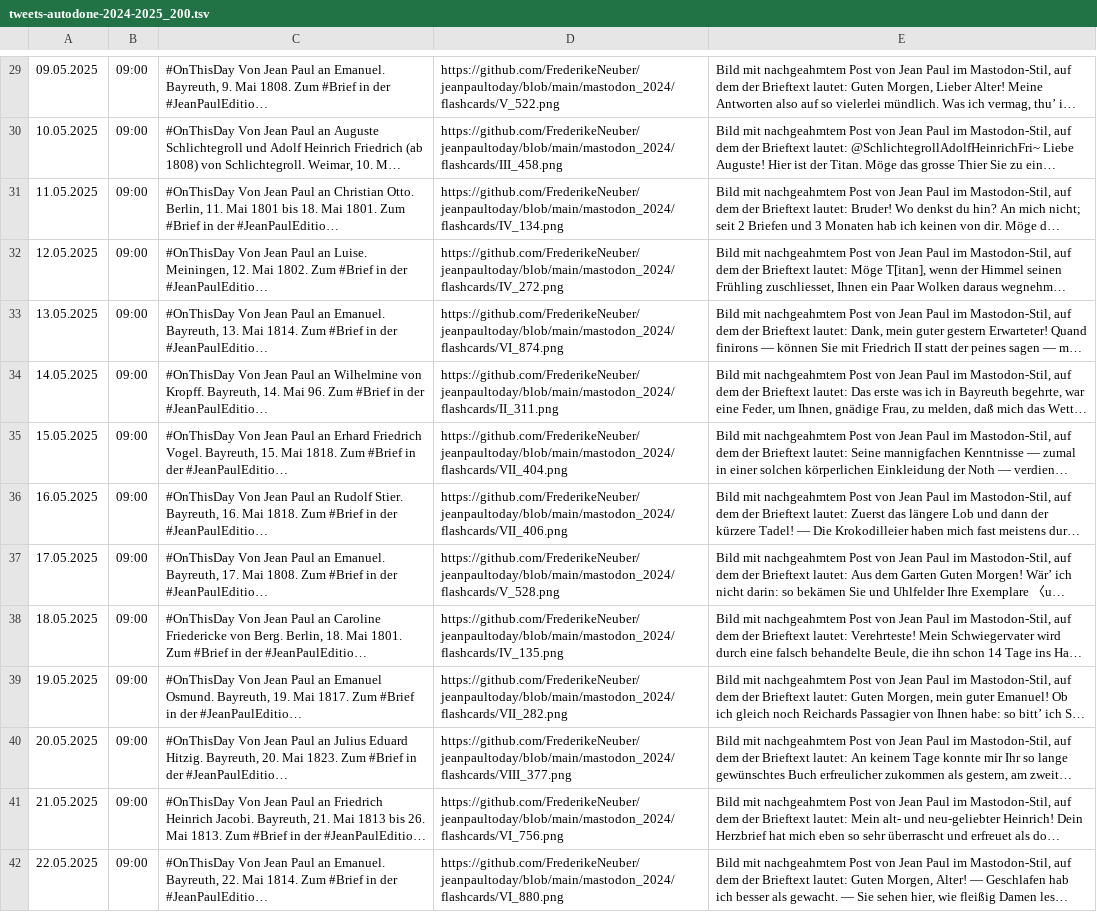
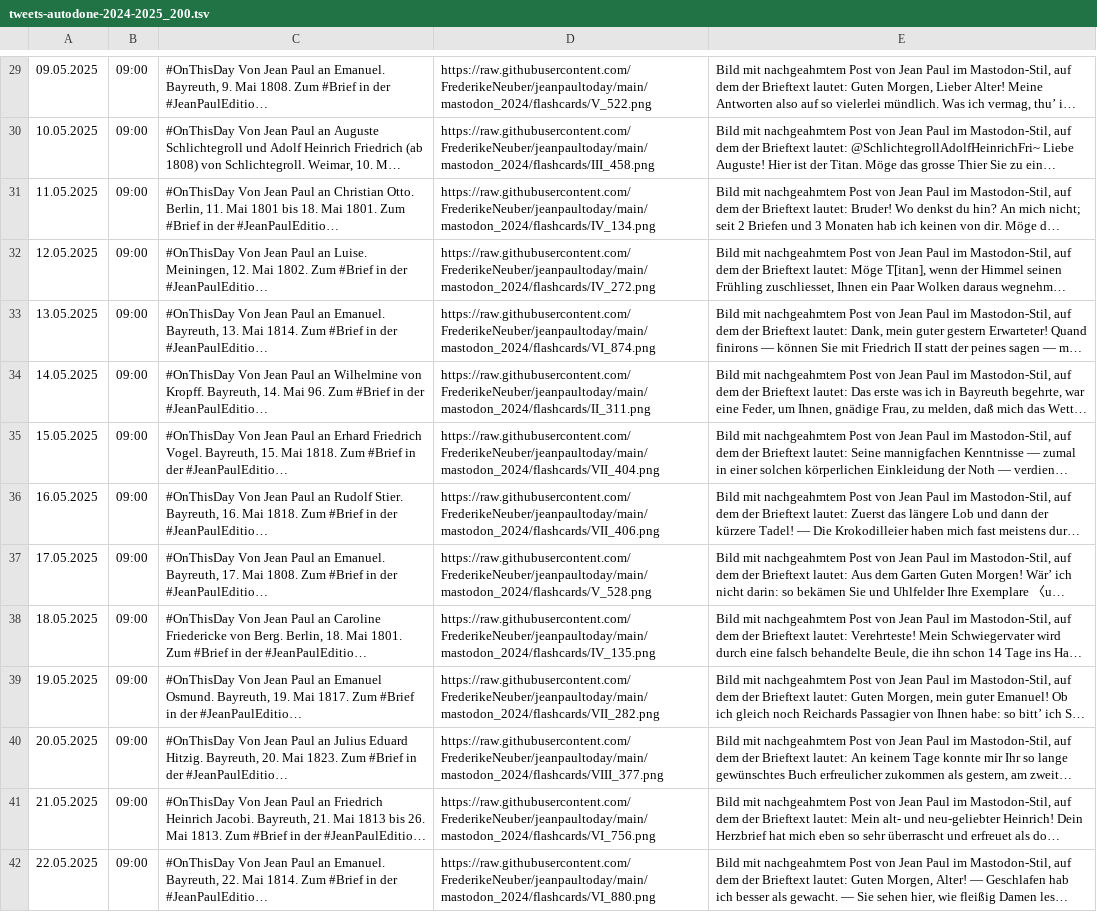
Before and after one commit to FrederikeNeuber/jeanpaultoday, a TSV file: mastodon_2024/tweets-autodone-2024-2025_200.tsv, drawn as a sheet; only a part is shown, gaps mark what is left out; long unchanged cells end in …; the diff covers the shown part only; the diff names each change by its address in the sheet, - before the commit and + after, or states it on an @@ line.

```diff
--- a/mastodon_2024/tweets-autodone-2024-2025_200.tsv
+++ b/mastodon_2024/tweets-autodone-2024-2025_200.tsv
-D29: https://github.com/FrederikeNeuber/jeanpaultoday/blob/main/mastodon_2024/flashcards/V_522.png
+D29: https://raw.githubusercontent.com/FrederikeNeuber/jeanpaultoday/main/mastodon_2024/flashcards/V_522.png
-D30: https://github.com/FrederikeNeuber/jeanpaultoday/blob/main/mastodon_2024/flashcards/III_458.png
+D30: https://raw.githubusercontent.com/FrederikeNeuber/jeanpaultoday/main/mastodon_2024/flashcards/III_458.png
-D31: https://github.com/FrederikeNeuber/jeanpaultoday/blob/main/mastodon_2024/flashcards/IV_134.png
+D31: https://raw.githubusercontent.com/FrederikeNeuber/jeanpaultoday/main/mastodon_2024/flashcards/IV_134.png
-D32: https://github.com/FrederikeNeuber/jeanpaultoday/blob/main/mastodon_2024/flashcards/IV_272.png
+D32: https://raw.githubusercontent.com/FrederikeNeuber/jeanpaultoday/main/mastodon_2024/flashcards/IV_272.png
-D33: https://github.com/FrederikeNeuber/jeanpaultoday/blob/main/mastodon_2024/flashcards/VI_874.png
+D33: https://raw.githubusercontent.com/FrederikeNeuber/jeanpaultoday/main/mastodon_2024/flashcards/VI_874.png
-D34: https://github.com/FrederikeNeuber/jeanpaultoday/blob/main/mastodon_2024/flashcards/II_311.png
+D34: https://raw.githubusercontent.com/FrederikeNeuber/jeanpaultoday/main/mastodon_2024/flashcards/II_311.png
-D35: https://github.com/FrederikeNeuber/jeanpaultoday/blob/main/mastodon_2024/flashcards/VII_404.png
+D35: https://raw.githubusercontent.com/FrederikeNeuber/jeanpaultoday/main/mastodon_2024/flashcards/VII_404.png
-D36: https://github.com/FrederikeNeuber/jeanpaultoday/blob/main/mastodon_2024/flashcards/VII_406.png
+D36: https://raw.githubusercontent.com/FrederikeNeuber/jeanpaultoday/main/mastodon_2024/flashcards/VII_406.png
-D37: https://github.com/FrederikeNeuber/jeanpaultoday/blob/main/mastodon_2024/flashcards/V_528.png
+D37: https://raw.githubusercontent.com/FrederikeNeuber/jeanpaultoday/main/mastodon_2024/flashcards/V_528.png
-D38: https://github.com/FrederikeNeuber/jeanpaultoday/blob/main/mastodon_2024/flashcards/IV_135.png
+D38: https://raw.githubusercontent.com/FrederikeNeuber/jeanpaultoday/main/mastodon_2024/flashcards/IV_135.png
-D39: https://github.com/FrederikeNeuber/jeanpaultoday/blob/main/mastodon_2024/flashcards/VII_282.png
+D39: https://raw.githubusercontent.com/FrederikeNeuber/jeanpaultoday/main/mastodon_2024/flashcards/VII_282.png
-D40: https://github.com/FrederikeNeuber/jeanpaultoday/blob/main/mastodon_2024/flashcards/VIII_377.png
+D40: https://raw.githubusercontent.com/FrederikeNeuber/jeanpaultoday/main/mastodon_2024/flashcards/VIII_377.png
-D41: https://github.com/FrederikeNeuber/jeanpaultoday/blob/main/mastodon_2024/flashcards/VI_756.png
+D41: https://raw.githubusercontent.com/FrederikeNeuber/jeanpaultoday/main/mastodon_2024/flashcards/VI_756.png
-D42: https://github.com/FrederikeNeuber/jeanpaultoday/blob/main/mastodon_2024/flashcards/VI_880.png
+D42: https://raw.githubusercontent.com/FrederikeNeuber/jeanpaultoday/main/mastodon_2024/flashcards/VI_880.png
```
Also changed, not shown: 86 edited cells elsewhere in this file, mastodon_2024/tweets-autodone-2024-2025_100.tsv, mastodon_2024/tweets-autodone-2024-2025_300.tsv, 1 other file.
